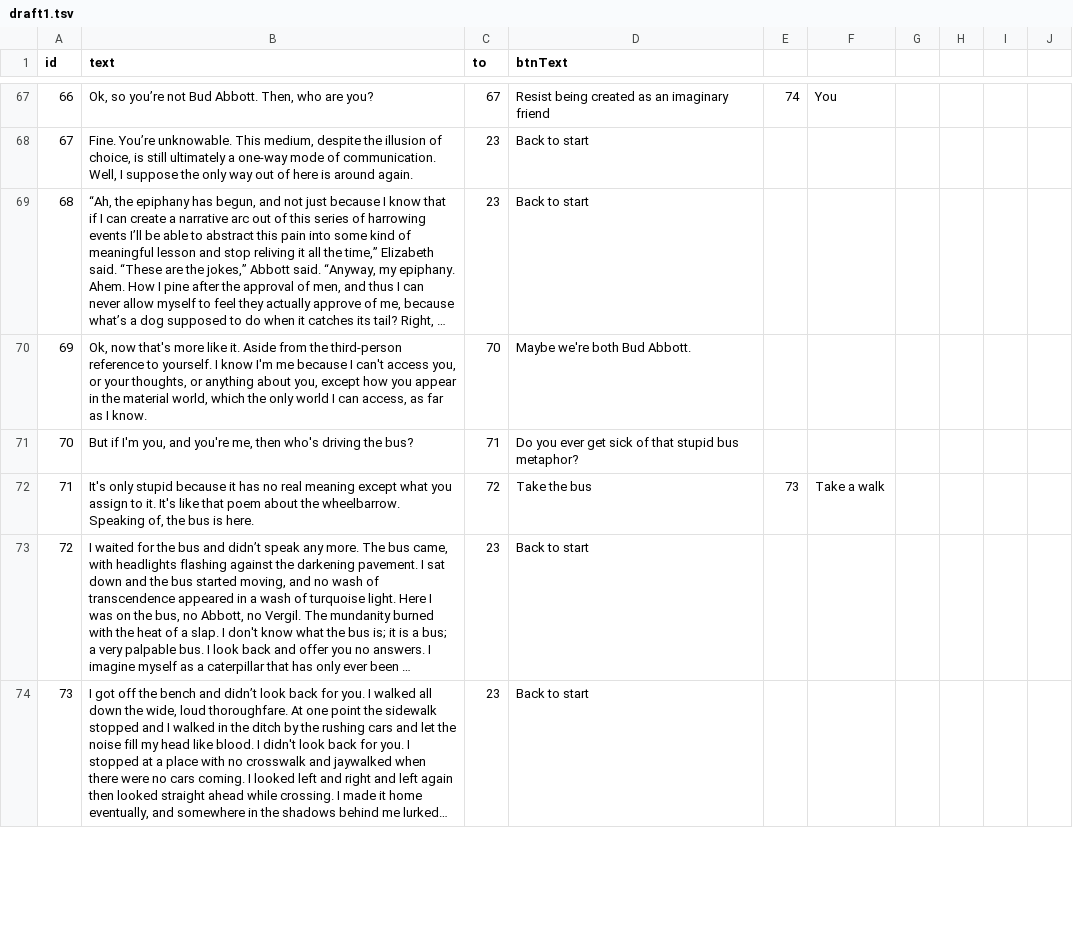
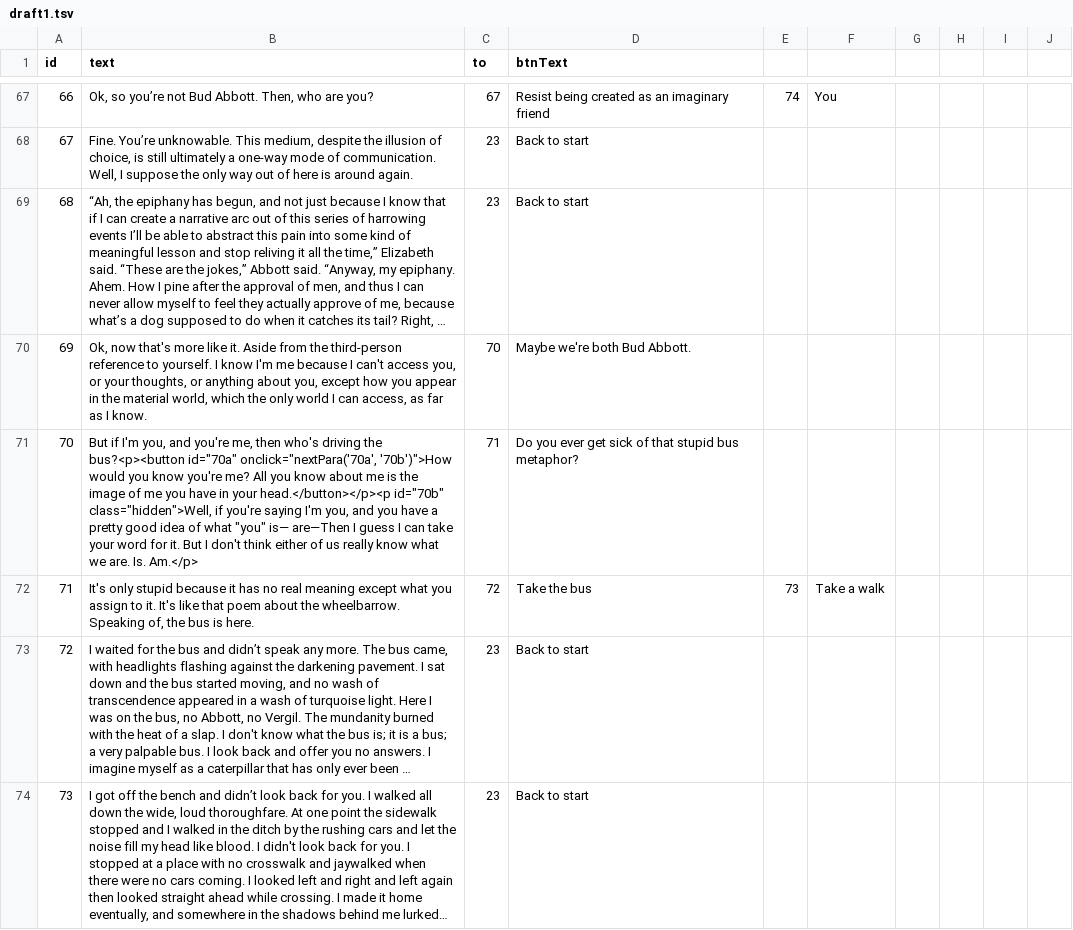
Before and after one commit to Other-People-UCSD/interactive, a TSV file: draft1.tsv, drawn as a sheet; only a part is shown, gaps mark what is left out; long unchanged cells end in …; the diff covers the shown part only.

```diff
--- a/draft1.tsv
+++ b/draft1.tsv
@@ -70,3 +70,3 @@ id	text	to	btnText
 69	Ok, now that's more like it. Aside from the third-person reference to yourself.  I know I'm me because I can't access you, or your thoughts, or anything about you, except how you appear in the material world, which the only world I can access, as far as I know.	70	Maybe we're both Bud Abbott.						
-70	But if I'm you, and you're me, then who's driving the bus?	71	Do you ever get sick of that stupid bus metaphor?						
+70	But if I'm you, and you're me, then who's driving the bus?<p><button id="70a" onclick="nextPara('70a', '70b')">How would you know you're me? All you know about me is the image of me you have in your head.</button></p><p id="70b" class="hidden">Well, if you're saying I'm you, and you have a pretty good idea of what "you" is— are—Then I guess I can take your word for it. But I don't think either of us really know what we are. Is. Am.</p> 	71	Do you ever get sick of that stupid bus metaphor?						
 71	It's only stupid because it has no real meaning except what you assign to it. It's like that poem about the wheelbarrow. Speaking of, the bus is here.	72	Take the bus	73	Take a walk				
```
Also changed, not shown: 10 edited cells elsewhere in this file, 4 other files.
